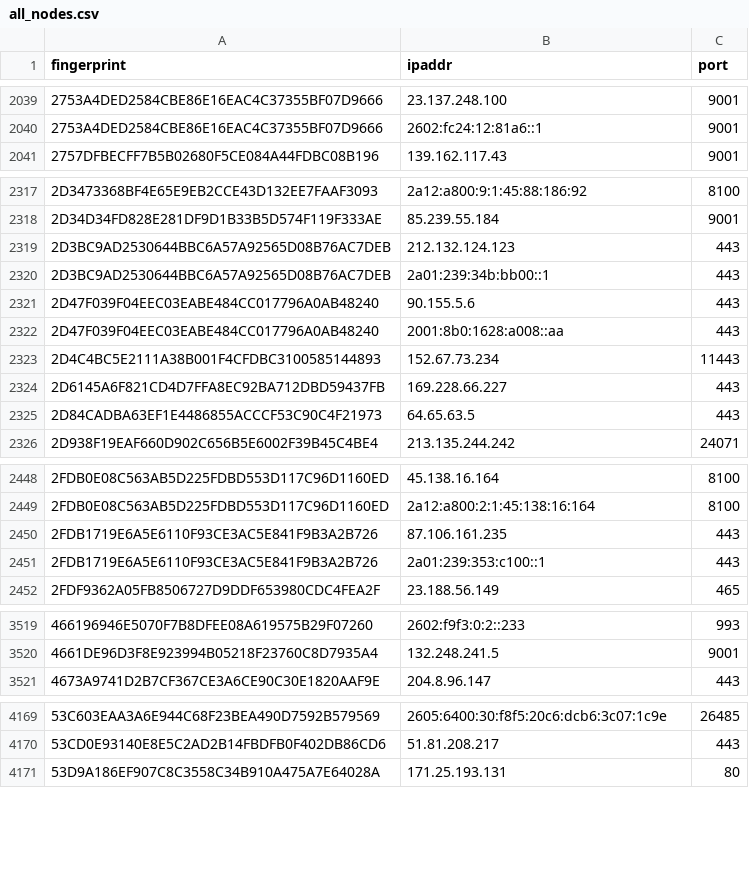
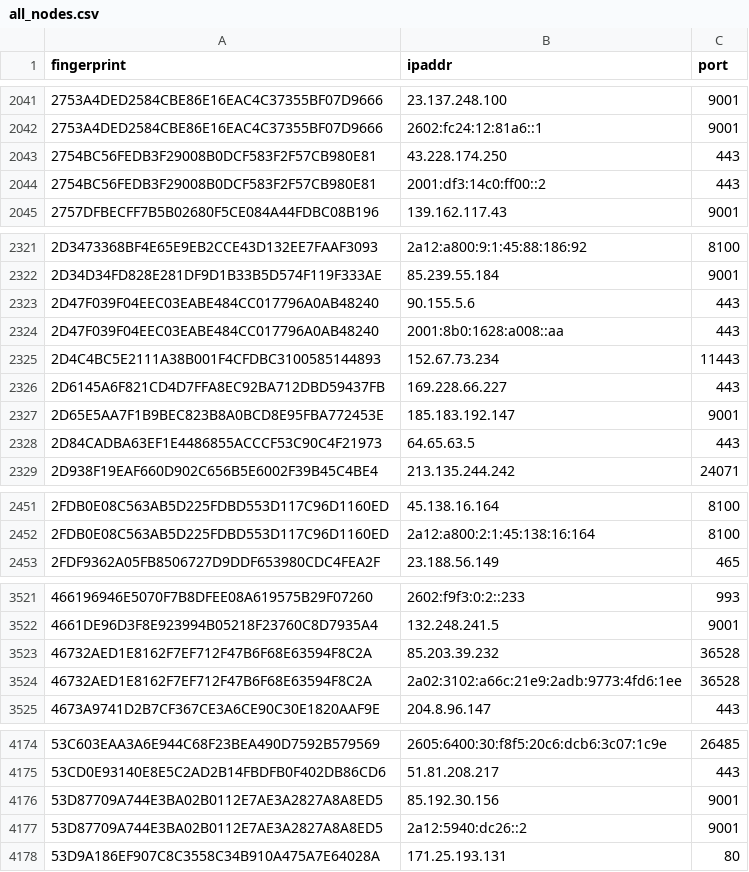
Before and after one commit to 0xPratikPatil/peel-the-net, a CSV file: dataset/all_nodes.csv, drawn as a sheet; only a part is shown, gaps mark what is left out; removed rows and columns are numbered as before the commit, all else as after; the diff covers the shown part only; the diff names each change by its address in the sheet, - before the commit and + after, or states it on an @@ line.

Commit message:
chore(dataset): update tor nodes [CI]

```diff
--- a/dataset/all_nodes.csv
+++ b/dataset/all_nodes.csv
+row 2043: 2754BC56FEDB3F29008B0DCF583F2F57CB980E81 | 43.228.174.250 | 443
+row 2044: 2754BC56FEDB3F29008B0DCF583F2F57CB980E81 | 2001:df3:14c0:ff00::2 | 443
-row 2319: 2D3BC9AD2530644BBC6A57A92565D08B76AC7DEB | 212.132.124.123 | 443
-row 2320: 2D3BC9AD2530644BBC6A57A92565D08B76AC7DEB | 2a01:239:34b:bb00::1 | 443
+row 2327: 2D65E5AA7F1B9BEC823B8A0BCD8E95FBA772453E | 185.183.192.147 | 9001
-row 2450: 2FDB1719E6A5E6110F93CE3AC5E841F9B3A2B726 | 87.106.161.235 | 443
-row 2451: 2FDB1719E6A5E6110F93CE3AC5E841F9B3A2B726 | 2a01:239:353:c100::1 | 443
+row 3523: 46732AED1E8162F7EF712F47B6F68E63594F8C2A | 85.203.39.232 | 36528
+row 3524: 46732AED1E8162F7EF712F47B6F68E63594F8C2A | 2a02:3102:a66c:21e9:2adb:9773:4fd6:1ee | 36528
+row 4176: 53D87709A744E3BA02B0112E7AE3A2827A8A8ED5 | 85.192.30.156 | 9001
+row 4177: 53D87709A744E3BA02B0112E7AE3A2827A8A8ED5 | 2a12:5940:dc26::2 | 9001
```
Also changed, not shown: 25 added rows, 18 removed rows and 3 edited cells elsewhere in this file, dataset/exit_nodes.csv, dataset/guard_nodes.csv, 3 other files.
